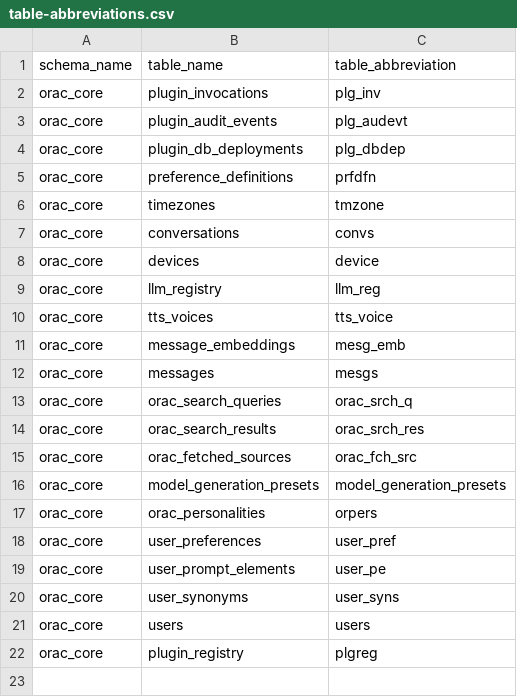
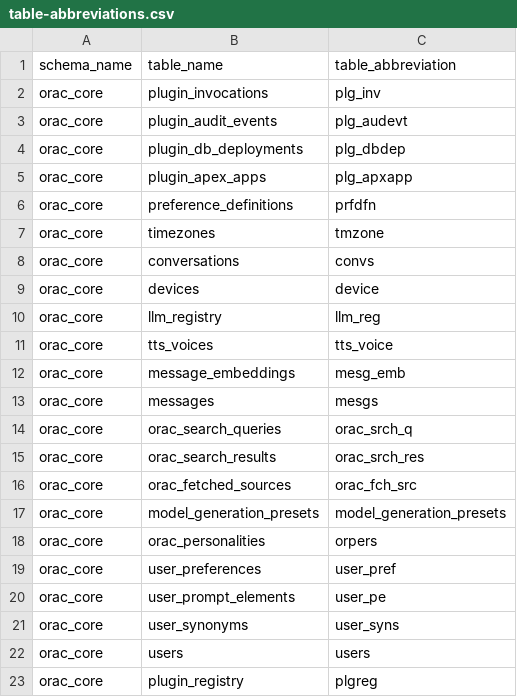
Before and after one commit to avalon60/Orac, a CSV file: docs/agent-guardrails/table-abbreviations.csv, drawn as a sheet; the diff names each change by its address in the sheet, - before the commit and + after, or states it on an @@ line.

Commit message:
Add plugin APEX app installation support

```diff
--- a/docs/agent-guardrails/table-abbreviations.csv
+++ b/docs/agent-guardrails/table-abbreviations.csv
+row 5: orac_core | plugin_apex_apps | plg_apxapp
```
Also changed, not shown: 38 other files.
